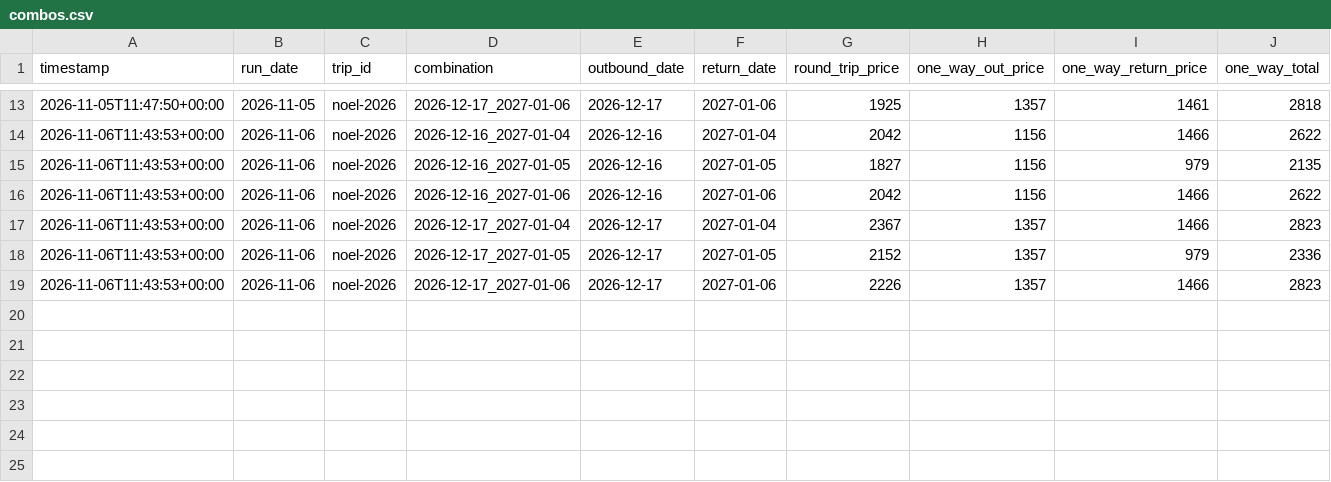
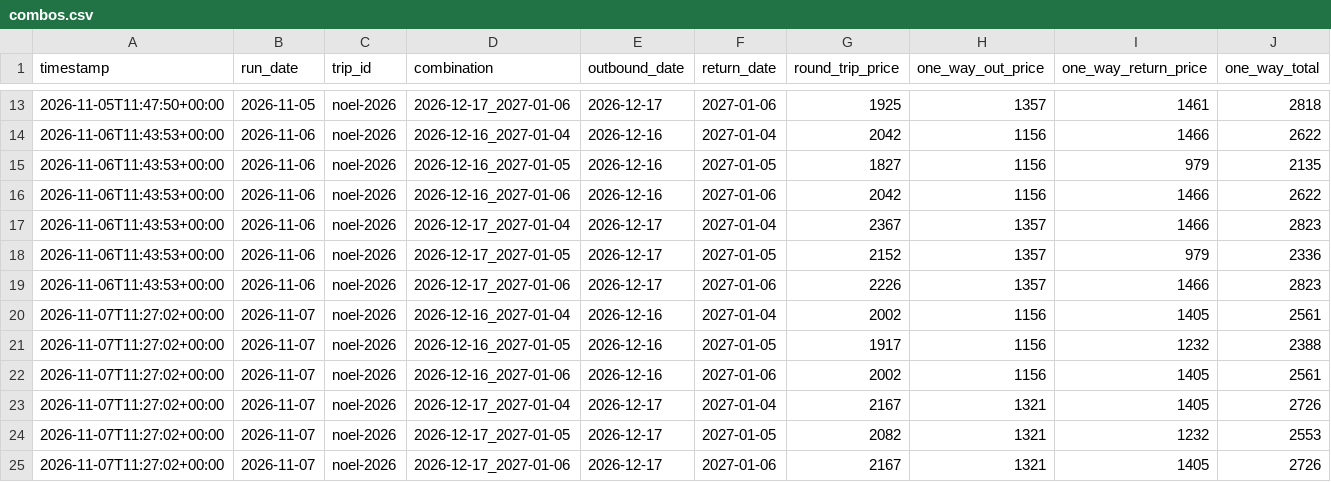
Before and after one commit to Ivenaxx/suivi-vols, a CSV file: data/combos.csv, drawn as a sheet; only a part is shown, gaps mark what is left out; rows hold the shown columns only; the diff names each change by its address in the sheet, - before the commit and + after, or states it on an @@ line.

```diff
--- a/data/combos.csv
+++ b/data/combos.csv
+row 20: 2026-11-07T11:27:02+00:00 | 2026-11-07 | noel-2026 | 2026-12-16_2027-01-04 | 2026-12-16 | 2027-01-04 | 2002 | 1156 | 1405 | 2561
+row 21: 2026-11-07T11:27:02+00:00 | 2026-11-07 | noel-2026 | 2026-12-16_2027-01-05 | 2026-12-16 | 2027-01-05 | 1917 | 1156 | 1232 | 2388
+row 22: 2026-11-07T11:27:02+00:00 | 2026-11-07 | noel-2026 | 2026-12-16_2027-01-06 | 2026-12-16 | 2027-01-06 | 2002 | 1156 | 1405 | 2561
+row 23: 2026-11-07T11:27:02+00:00 | 2026-11-07 | noel-2026 | 2026-12-17_2027-01-04 | 2026-12-17 | 2027-01-04 | 2167 | 1321 | 1405 | 2726
+row 24: 2026-11-07T11:27:02+00:00 | 2026-11-07 | noel-2026 | 2026-12-17_2027-01-05 | 2026-12-17 | 2027-01-05 | 2082 | 1321 | 1232 | 2553
+row 25: 2026-11-07T11:27:02+00:00 | 2026-11-07 | noel-2026 | 2026-12-17_2027-01-06 | 2026-12-17 | 2027-01-06 | 2167 | 1321 | 1405 | 2726
```
Also changed, not shown: data/searches.csv, 14 other files.
